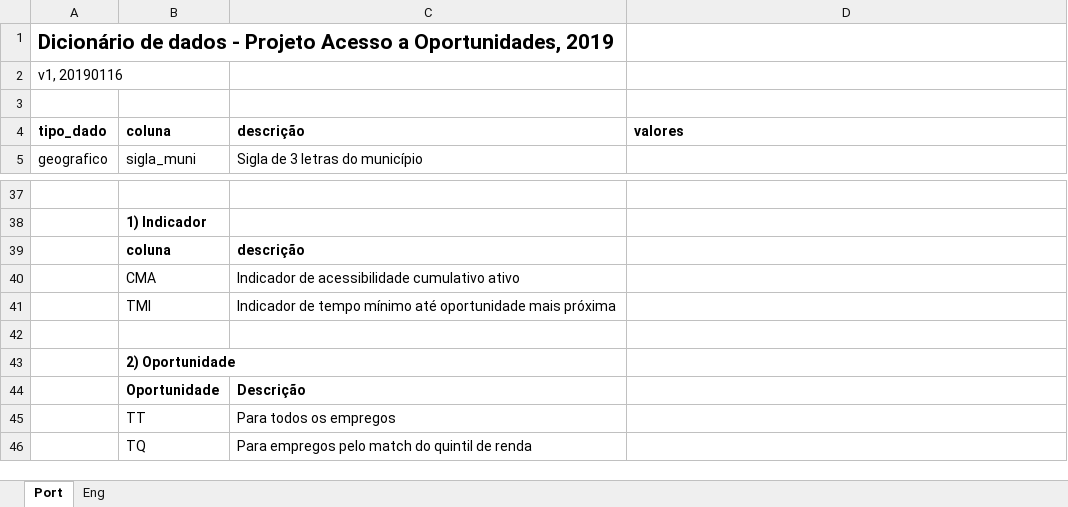
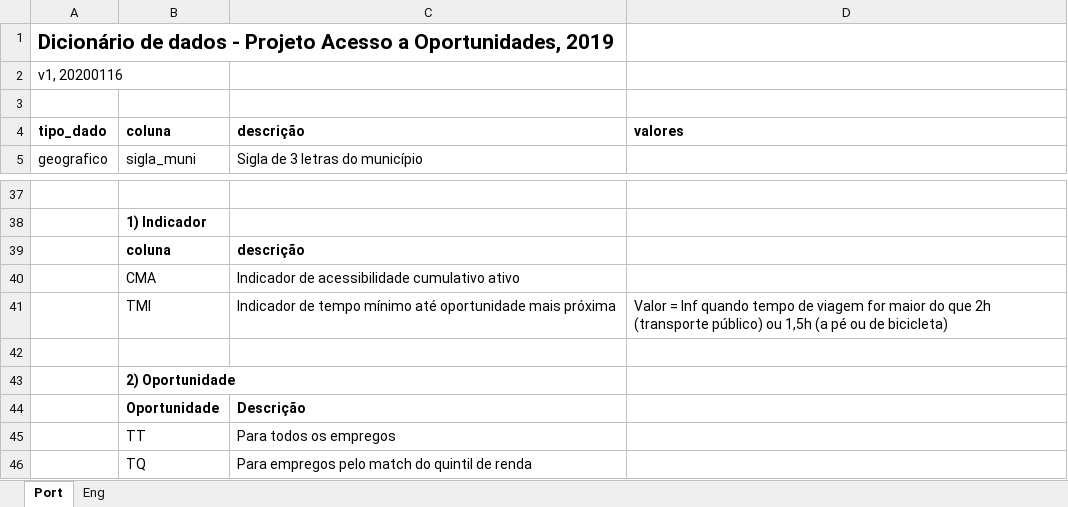
Before and after one commit to ipeaGIT/acesso_oport, an Excel workbook: data_dictionary/data_dic_2019.xlsx, sheet Port, drawn as a sheet; only a part is shown, gaps mark what is left out; values as stored, in another font and other column widths than the file's, no borders; the diff names each change by its address in the sheet, - before the commit and + after, or states it on an @@ line.

Commit message:
minor fix to data dictionary

```diff
--- a/data_dictionary/data_dic_2019.xlsx (sheet Port)
+++ b/data_dictionary/data_dic_2019.xlsx (sheet Port)
-A2: v1, 20190116
+A2: v1, 20200116
-D41: (empty)
+D41: Valor = Inf quando tempo de viagem for maior do que 2h (transporte público) ou 1,5h (a pé ou de bicicleta)
```
Also changed, not shown: sheet Eng.
